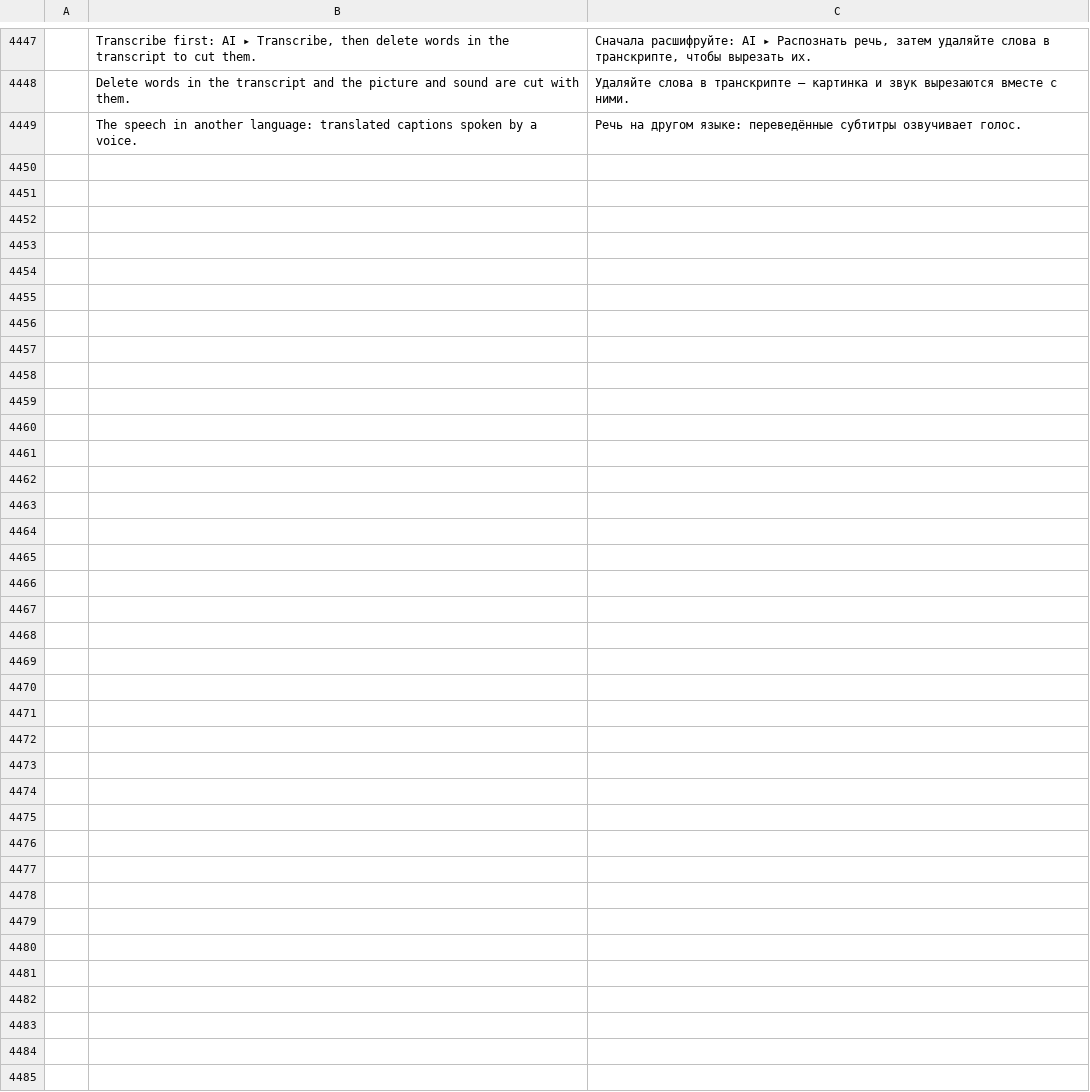
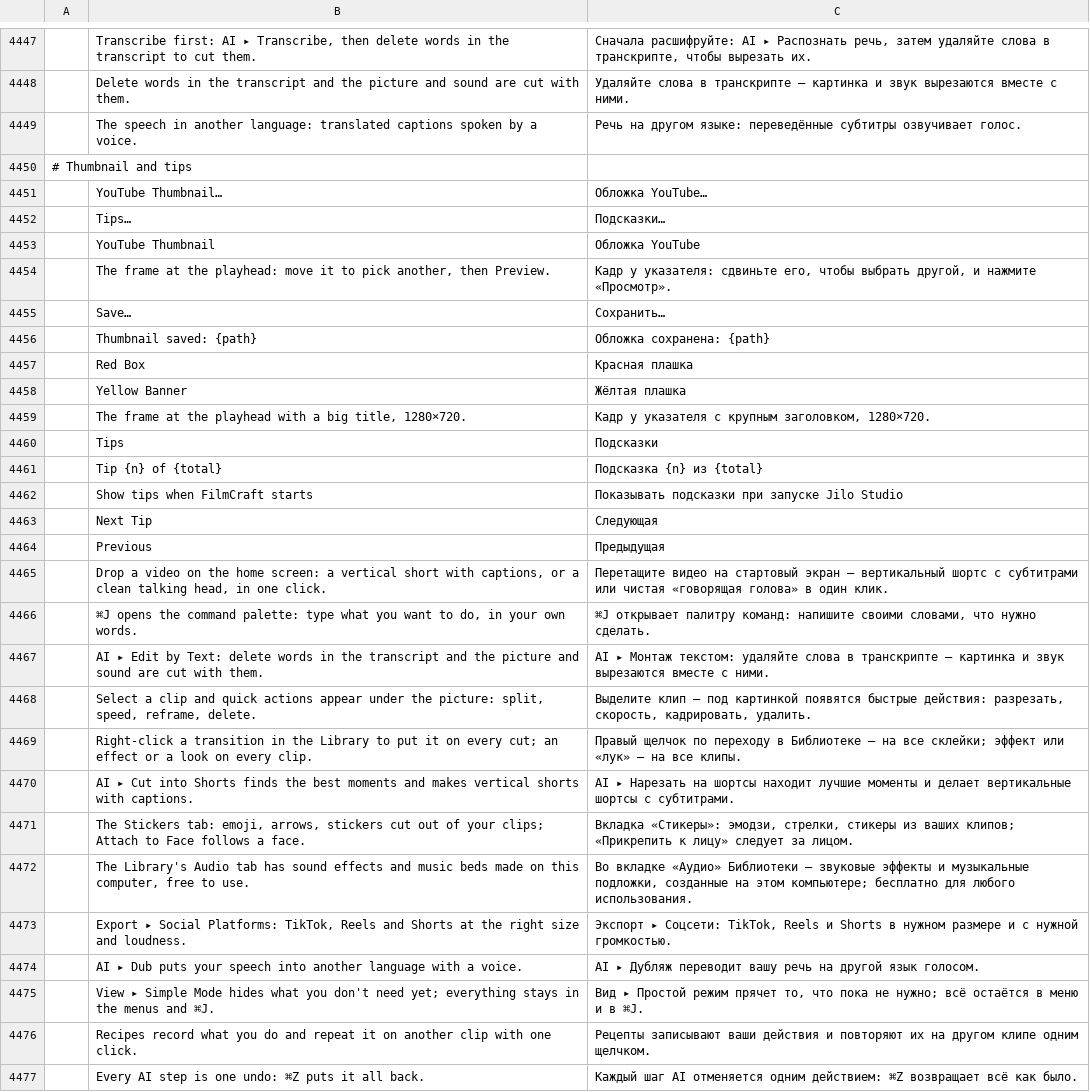
Before and after one commit to guloff/jilo-studio, a TSV file: crates/ui-egui/src/i18n/ru.tsv, drawn as a sheet; only a part is shown, gaps mark what is left out; the diff names each change by its address in the sheet, - before the commit and + after, or states it on an @@ line.

Commit message:
YouTube thumbnail; tips
AI > YouTube Thumbnail... makes a 1280x720 PNG of the frame at the
playhead (filled, a little more contrast and colour, a soft vignette)
with a big title in one of three looks: bold outline, red box, yellow
banner; previewed in the window and saved where chosen
(youtube.thumbnail). Help > Tips... shows a tip at a time about the
quick ways to edit, at start until 'Show tips when Jilo Studio starts'
is off (Settings > General).

```diff
--- a/crates/ui-egui/src/i18n/ru.tsv
+++ b/crates/ui-egui/src/i18n/ru.tsv
+row 4450: # Thumbnail and tips
+row 4451:  | YouTube Thumbnail… | Обложка YouTube…
+row 4452:  | Tips… | Подсказки…
+row 4453:  | YouTube Thumbnail | Обложка YouTube
+row 4454:  | The frame at the playhead: move it to pick another, then Preview. | Кадр у указателя: сдвиньте его, чтобы выбрать другой, и нажмите «Просмотр».
+row 4455:  | Save… | Сохранить…
+row 4456:  | Thumbnail saved: {path} | Обложка сохранена: {path}
+row 4457:  | Red Box | Красная плашка
+row 4458:  | Yellow Banner | Жёлтая плашка
+row 4459:  | The frame at the playhead with a big title, 1280×720. | Кадр у указателя с крупным заголовком, 1280×720.
+row 4460:  | Tips | Подсказки
+row 4461:  | Tip {n} of {total} | Подсказка {n} из {total}
+row 4462:  | Show tips when FilmCraft starts | Показывать подсказки при запуске Jilo Studio
+row 4463:  | Next Tip | Следующая
+row 4464:  | Previous | Предыдущая
+row 4465:  | Drop a video on the home screen: a vertical short with captions, or a clean talking head, in one click. | Перетащите видео на стартовый экран — вертикальный шортс с субтитрами или чистая «говорящая голова» в один клик.
+row 4466:  | ⌘J opens the command palette: type what you want to do, in your own words. | ⌘J открывает палитру команд: напишите своими словами, что нужно сделать.
+row 4467:  | AI ▸ Edit by Text: delete words in the transcript and the picture and sound are cut with them. | AI ▸ Монтаж текстом: удаляйте слова в транскрипте — картинка и звук вырезаются вместе с ними.
+row 4468:  | Select a clip and quick actions appear under the picture: split, speed, reframe, delete. | Выделите клип — под картинкой появятся быстрые действия: разрезать, скорость, кадрировать, удалить.
+row 4469:  | Right-click a transition in the Library to put it on every cut; an effect or a look on every clip. | Правый щелчок по переходу в Библиотеке — на все склейки; эффект или «лук» — на все клипы.
+row 4470:  | AI ▸ Cut into Shorts finds the best moments and makes vertical shorts with captions. | AI ▸ Нарезать на шортсы находит лучшие моменты и делает вертикальные шортсы с субтитрами.
+row 4471:  | The Stickers tab: emoji, arrows, stickers cut out of your clips; Attach to Face follows a face. | Вкладка «Стикеры»: эмодзи, стрелки, стикеры из ваших клипов; «Прикрепить к лицу» следует за лицом.
+row 4472:  | The Library's Audio tab has sound effects and music beds made on this computer, free to use. | Во вкладке «Аудио» Библиотеки — звуковые эффекты и музыкальные подложки, созданные на этом компьютере; бесплатно для любого использования.
+row 4473:  | Export ▸ Social Platforms: TikTok, Reels and Shorts at the right size and loudness. | Экспорт ▸ Соцсети: TikTok, Reels и Shorts в нужном размере и с нужной громкостью.
+row 4474:  | AI ▸ Dub puts your speech into another language with a voice. | AI ▸ Дубляж переводит вашу речь на другой язык голосом.
+row 4475:  | View ▸ Simple Mode hides what you don't need yet; everything stays in the menus and ⌘J. | Вид ▸ Простой режим прячет то, что пока не нужно; всё остаётся в меню и в ⌘J.
+row 4476:  | Recipes record what you do and repeat it on another clip with one click. | Рецепты записывают ваши действия и повторяют их на другом клипе одним щелчком.
+row 4477:  | Every AI step is one undo: ⌘Z puts it all back. | Каждый шаг AI отменяется одним действием: ⌘Z возвращает всё как было.
```
Also changed, not shown: crates/ui-egui/src/i18n/es.tsv, crates/ui-egui/src/i18n/ja.tsv, 16 other files.
